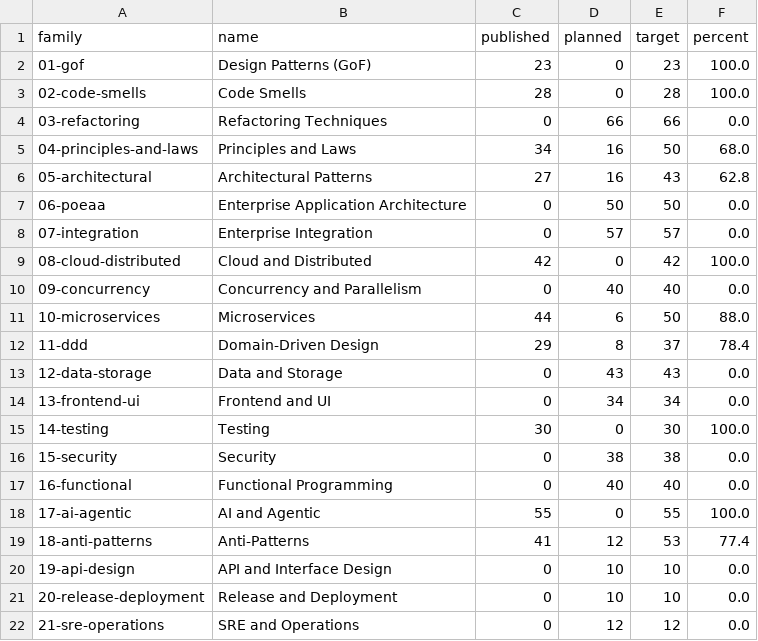
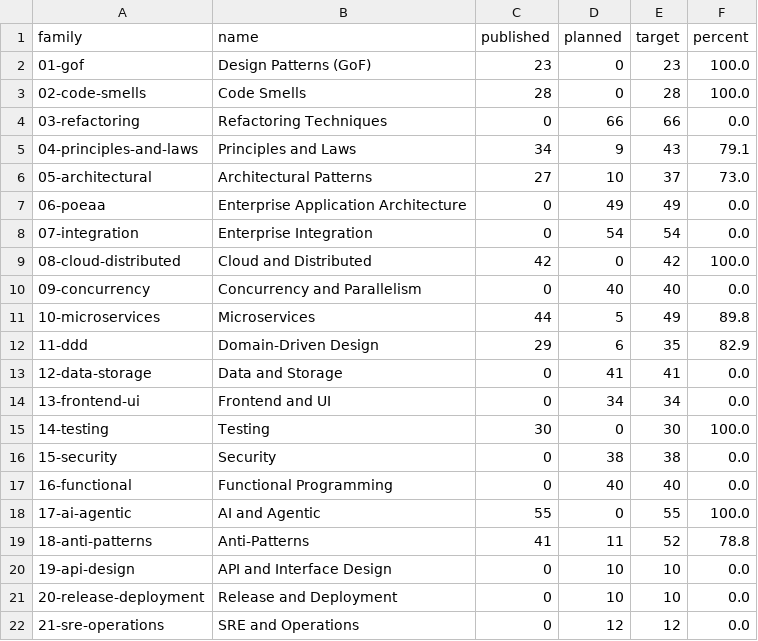
Before and after one commit to mjmirza/patterns, a CSV file: dist/catalogue-status.csv, drawn as a sheet; only a part is shown.

Commit message:
chore(queue): remove 23 duplicate authoring-queue entries (#116)
* chore(queue): remove 23 duplicate authoring-queue entries

Found while pulling round 104's batch: the queue contained separate
entries for concepts already published under a different slug/name,
each verified against the published file's own aliases field before
removal.

- controller-grasp, polymorphism-grasp: same concept as controller.md,
  polymorphism.md (rounds 95, 96), different path.
- dry, kiss, yagni, tell-dont-ask, reuse-release-equivalence-principle:
  acronym/alt-name entries for do-not-repeat-yourself.md,
  keep-it-simple.md, you-are-not-gonna-need-it.md, tell-do-not-ask.md,
  release-reuse-equivalence.md.
- mvc, mvp, mvvm, mvi: acronyms already covered by
  model-view-controller.md, model-view-presenter.md,
  model-view-viewmodel.md, model-view-intent.md (each lists the
  acronym in its own aliases field).
- pipes-and-filters, backend-for-frontend, service-layer,
  publish-subscribe-channel, message-broker, idempotent-receiver,
  client-side-discovery, layered-architecture-ddd, policy,
  outbox-pattern, leader-follower-replication, n-1-query: each
  confirmed as a listed alias of an already-published entry
  (pipeline-architecture, backends-for-frontends, application-service,
  publisher-subscriber, broker-architecture, idempotent-consumer,
  client-side-service-discovery, layered-architecture, strategy,
  transactional-outbox, primary-replica, n+1-query respectively).

Left untouched as genuinely distinct or ambiguous: smart-proxy (vs
decorator), content-based-router (vs the generic 'routing' alias),
reinventing-the-wheel (vs not-invented-here), chaos-engineering (vs
fault-injection), and the mobile-specific repository-pattern variant.

target_total in dist/catalogue-status.json will self-correct on the
next regen (queue-derived planned count drops by 23).

* chore: regen catalogue-status after queue dedup

target_total corrects 887 -> 864 (23 duplicate queue entries removed).
Gates re-verified unaffected: structure 353/353, prose 371/371,
refs 2068/28 zero discrepancy, code 1208/1208.

```diff
--- a/dist/catalogue-status.csv
+++ b/dist/catalogue-status.csv
@@ -4,11 +4,11 @@ family,name,published,planned,target,percent
 03-refactoring,Refactoring Techniques,0,66,66,0.0
-04-principles-and-laws,Principles and Laws,34,16,50,68.0
-05-architectural,Architectural Patterns,27,16,43,62.8
-06-poeaa,Enterprise Application Architecture,0,50,50,0.0
-07-integration,Enterprise Integration,0,57,57,0.0
+04-principles-and-laws,Principles and Laws,34,9,43,79.1
+05-architectural,Architectural Patterns,27,10,37,73.0
+06-poeaa,Enterprise Application Architecture,0,49,49,0.0
+07-integration,Enterprise Integration,0,54,54,0.0
 08-cloud-distributed,Cloud and Distributed,42,0,42,100.0
 09-concurrency,Concurrency and Parallelism,0,40,40,0.0
-10-microservices,Microservices,44,6,50,88.0
-11-ddd,Domain-Driven Design,29,8,37,78.4
-12-data-storage,Data and Storage,0,43,43,0.0
+10-microservices,Microservices,44,5,49,89.8
+11-ddd,Domain-Driven Design,29,6,35,82.9
+12-data-storage,Data and Storage,0,41,41,0.0
 13-frontend-ui,Frontend and UI,0,34,34,0.0
@@ -18,3 +18,3 @@ family,name,published,planned,target,percent
 17-ai-agentic,AI and Agentic,55,0,55,100.0
-18-anti-patterns,Anti-Patterns,41,12,53,77.4
+18-anti-patterns,Anti-Patterns,41,11,52,78.8
 19-api-design,API and Interface Design,0,10,10,0.0
```
Also changed, not shown: 4 other files.
